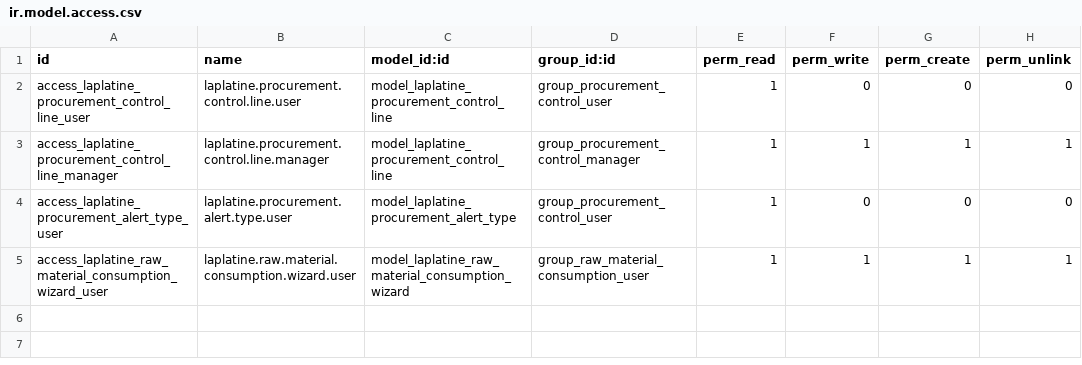
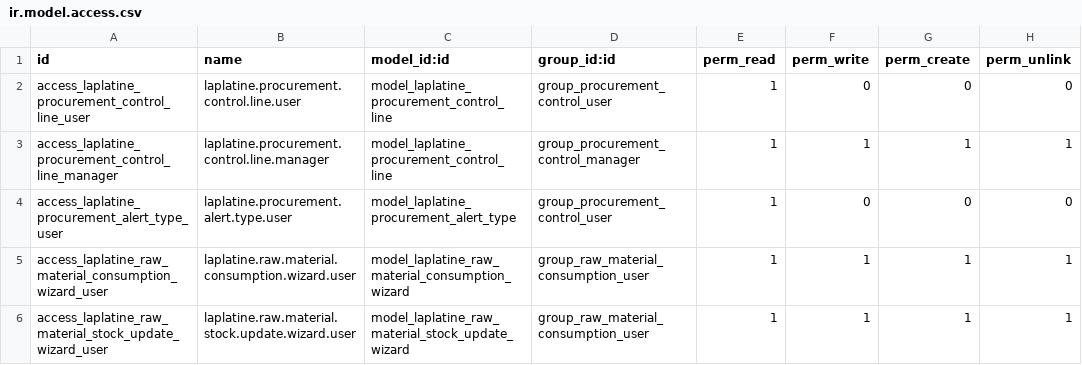
Before and after one commit to doreviateam/odoo18-addons-dorevia, a CSV file: laplatine_procurement_control/security/ir.model.access.csv, drawn as a sheet; the diff names each change by its address in the sheet, - before the commit and + after, or states it on an @@ line.

```diff
--- a/laplatine_procurement_control/security/ir.model.access.csv
+++ b/laplatine_procurement_control/security/ir.model.access.csv
+row 6: access_laplatine_raw_material_stock_update_wizard_user | laplatine.raw.material.stock.update.wizard.user | model_laplatine_raw_material_stock_update_wizard | group_raw_material_consumption_user | 1 | 1 | 1 | 1
```
Also changed, not shown: 13 other files.
